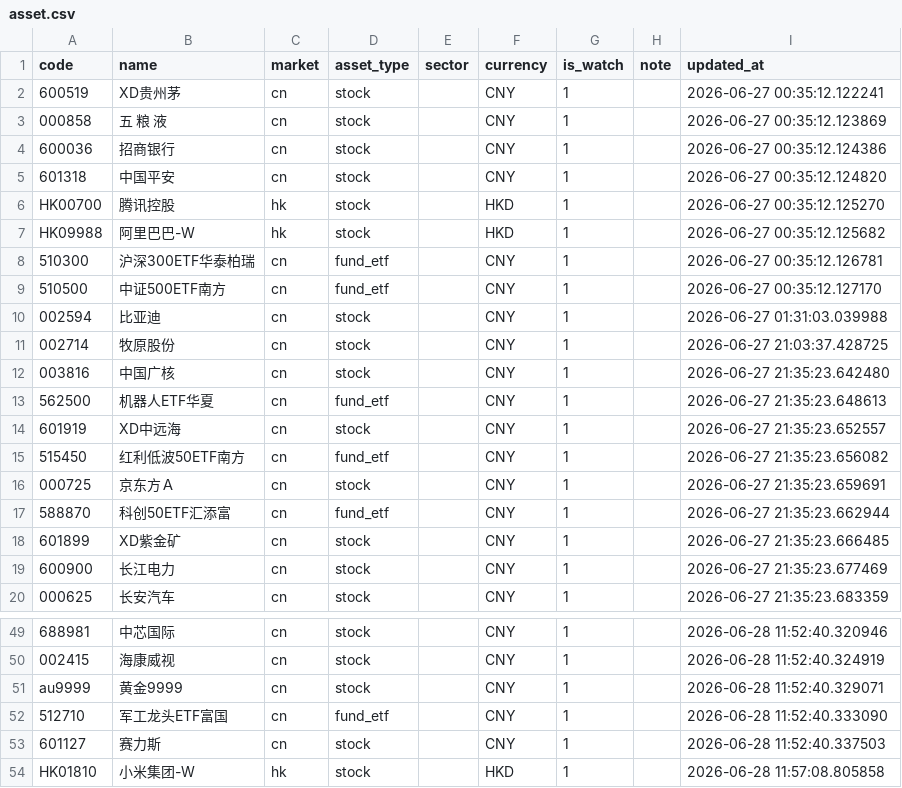
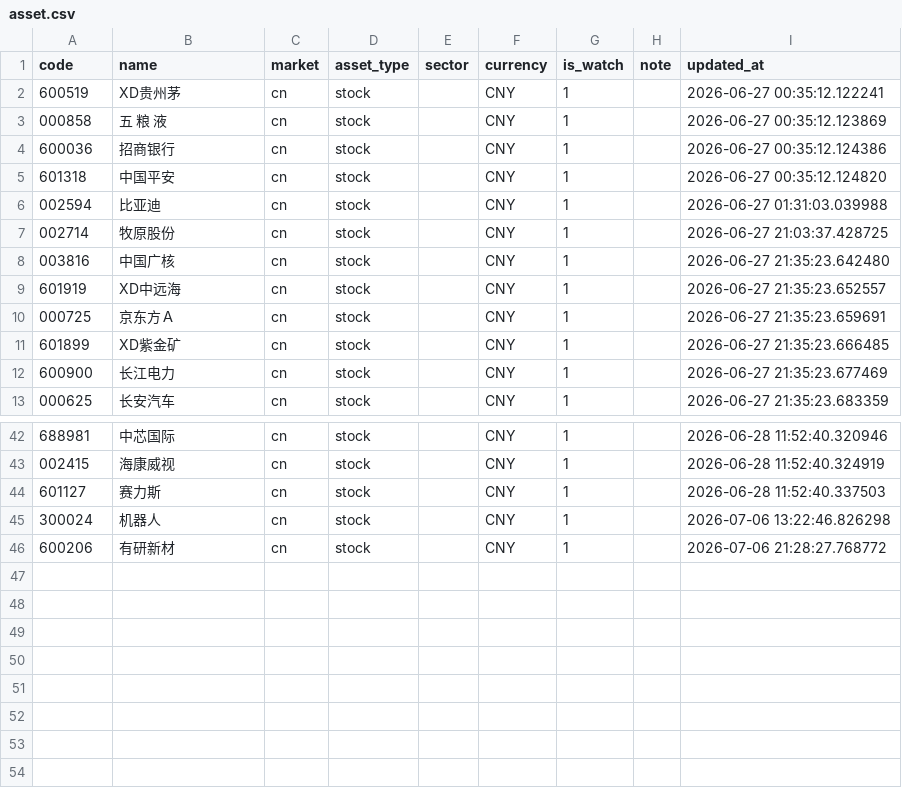
Before and after one commit to LuckVd/stockfu, a CSV file: data/asset.csv, drawn as a sheet; only a part is shown, gaps mark what is left out; removed rows and columns are numbered as before the commit, all else as after; the diff names each change by its address in the sheet, - before the commit and + after, or states it on an @@ line.

```diff
--- a/data/asset.csv
+++ b/data/asset.csv
-row 6: HK00700 | 腾讯控股 | hk | stock |  | HKD | 1 |  | 2026-06-27 00:35:12.125270
-row 7: HK09988 | 阿里巴巴-W | hk | stock |  | HKD | 1 |  | 2026-06-27 00:35:12.125682
-row 8: 510300 | 沪深300ETF华泰柏瑞 | cn | fund_etf |  | CNY | 1 |  | 2026-06-27 00:35:12.126781
-row 9: 510500 | 中证500ETF南方 | cn | fund_etf |  | CNY | 1 |  | 2026-06-27 00:35:12.127170
-row 13: 562500 | 机器人ETF华夏 | cn | fund_etf |  | CNY | 1 |  | 2026-06-27 21:35:23.648613
-row 15: 515450 | 红利低波50ETF南方 | cn | fund_etf |  | CNY | 1 |  | 2026-06-27 21:35:23.656082
-row 17: 588870 | 科创50ETF汇添富 | cn | fund_etf |  | CNY | 1 |  | 2026-06-27 21:35:23.662944
-row 51: au9999 | 黄金9999 | cn | stock |  | CNY | 1 |  | 2026-06-28 11:52:40.329071
-row 52: 512710 | 军工龙头ETF富国 | cn | fund_etf |  | CNY | 1 |  | 2026-06-28 11:52:40.333090
-row 54: HK01810 | 小米集团-W | hk | stock |  | HKD | 1 |  | 2026-06-28 11:57:08.805858
+row 45: 300024 | 机器人 | cn | stock |  | CNY | 1 |  | 2026-07-06 13:22:46.826298
+row 46: 600206 | 有研新材 | cn | stock |  | CNY | 1 |  | 2026-07-06 21:28:27.768772
```
Also changed, not shown: 4 other files.
